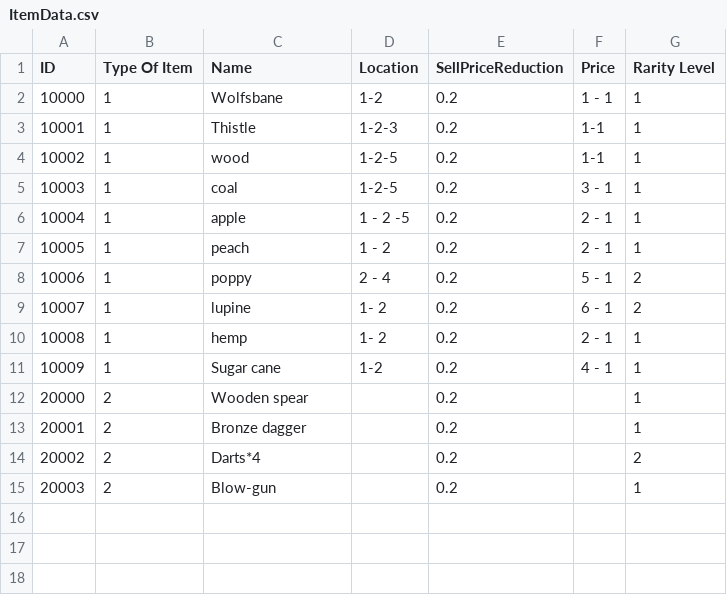
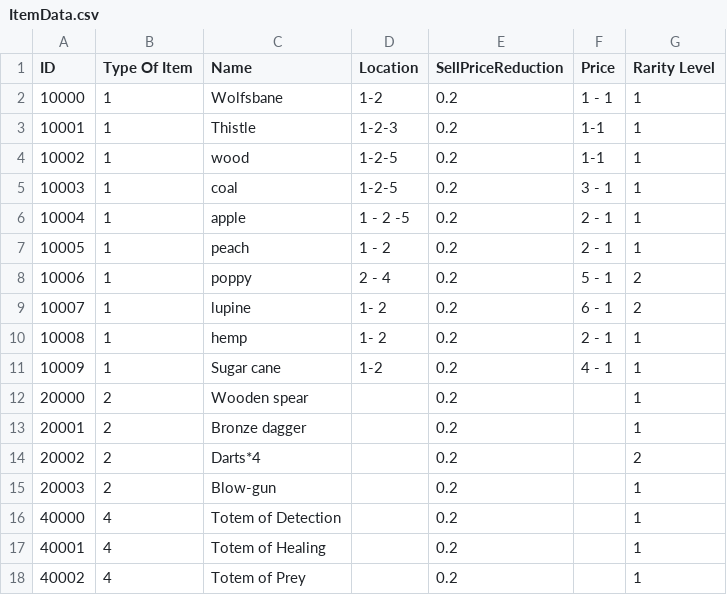
Before and after one commit to Hatuls/Wild-Netter2, a CSV file: WildNetter/Assets/Resources/ItemData.csv, drawn as a sheet.

Commit message:
Added csv function to totems

```diff
--- a/WildNetter/Assets/Resources/ItemData.csv
+++ b/WildNetter/Assets/Resources/ItemData.csv
@@ -15 +15,4 @@
 20003,2,Blow-gun,,0.2,,1
+40000,4,Totem of Detection,,0.2,,1
+40001,4,Totem of Healing,,0.2,,1
+40002,4,Totem of Prey,,0.2,,1
```
Also changed, not shown: 23 other files.
